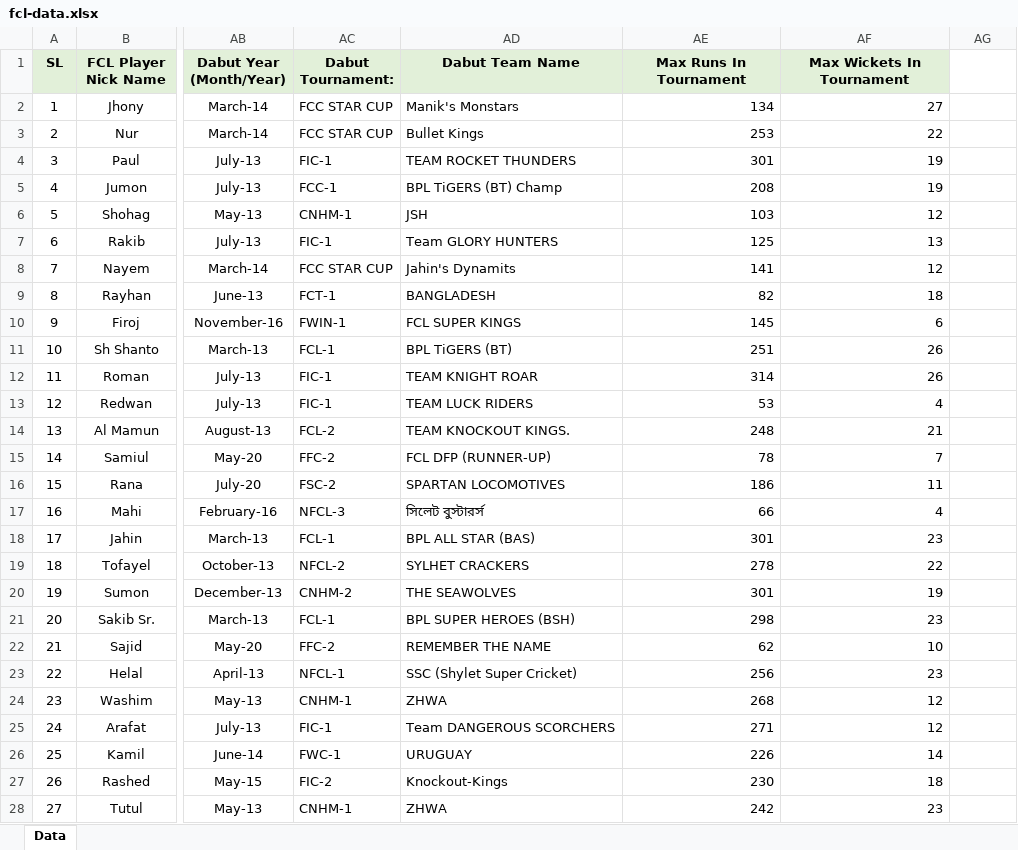
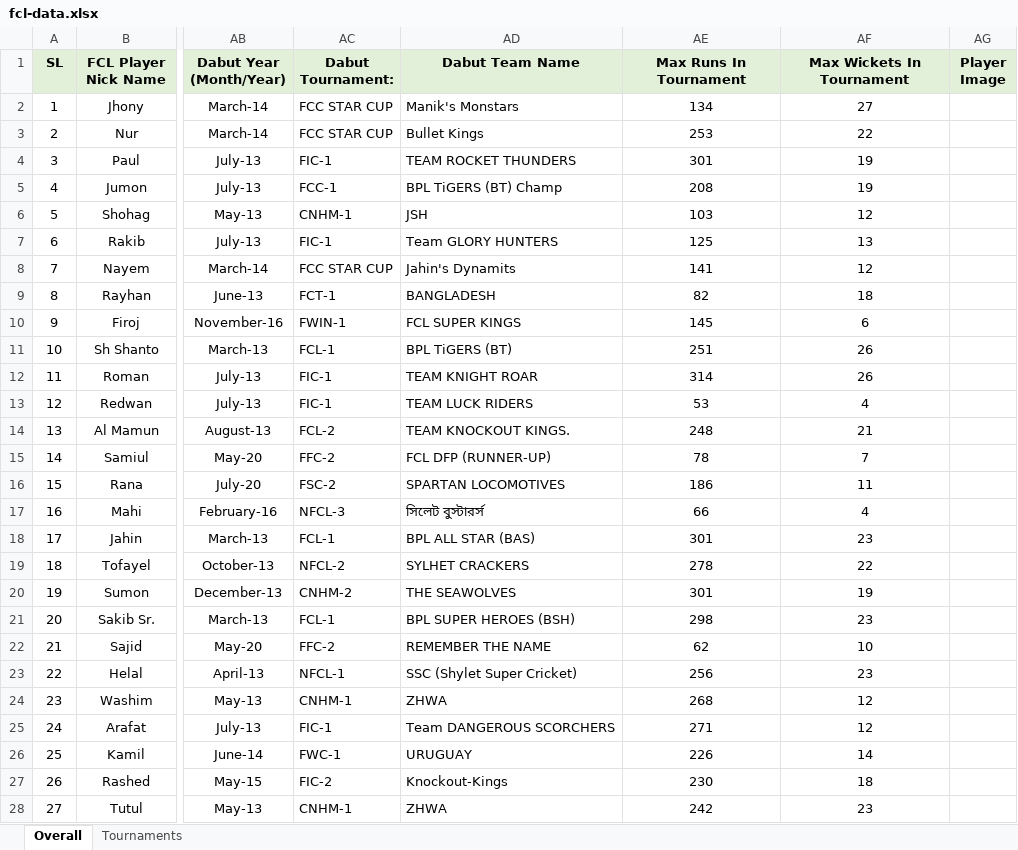
Before and after one commit to arifjiadbd/fcl, an Excel workbook: public/fcl-data.xlsx, sheet Overall, drawn as a sheet; only a part is shown, gaps mark what is left out; values as stored, in another font and other column widths than the file's, no borders; conditional formats not drawn; the diff covers the shown part only; the diff names each change by its address in the sheet, - before the commit and + after, or states it on an @@ line.

Commit message:
Add dual-tab modal supporting official stat card and individual tournament breakdown history

```diff
--- a/public/fcl-data.xlsx (sheet Overall)
+++ b/public/fcl-data.xlsx (sheet Overall)
-sheet tab: Data
+sheet tab: Overall
+sheet tab: Tournaments
-AG1: (empty)
+AG1: Player Image
-AG1 fill: none
+AG1 fill: #E2F0D9
-AE2:AF28 alignment: right
+AE2:AF28 alignment: center
```
Also changed, not shown: cell formats elsewhere in this sheet, 3 other files.
